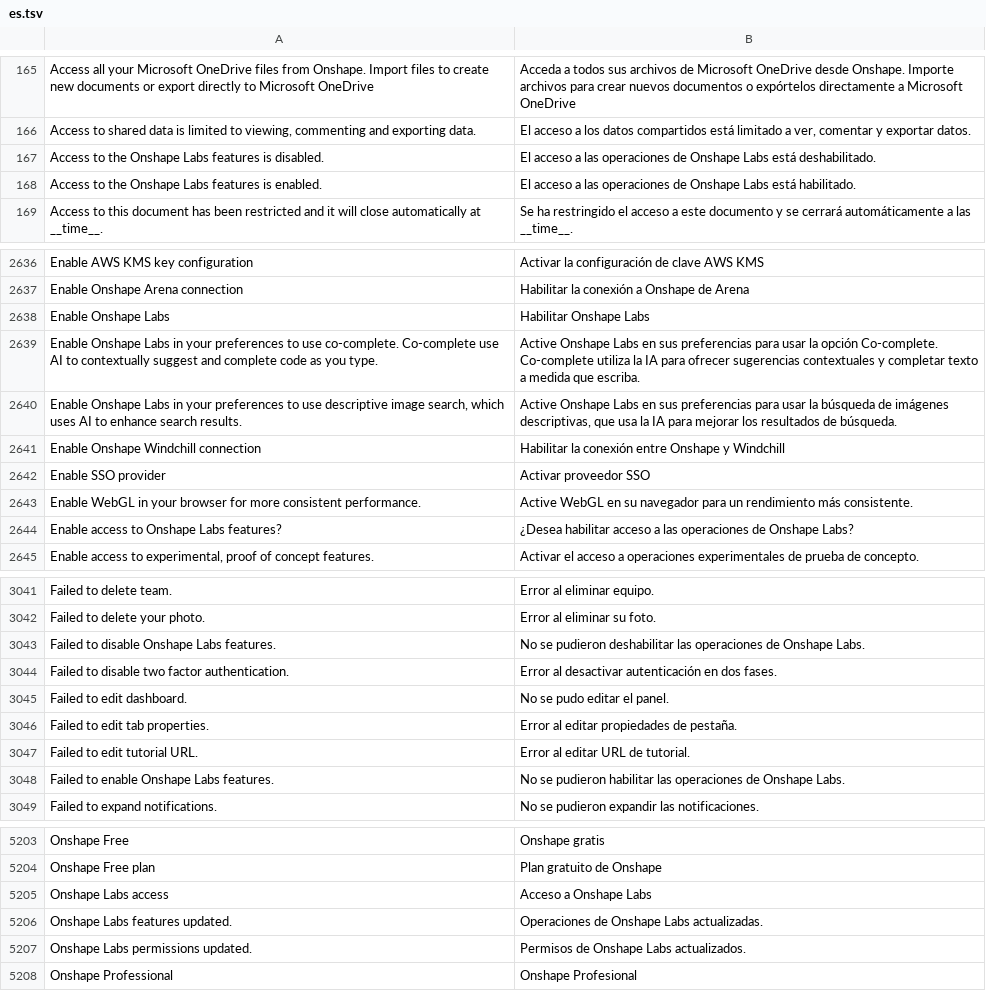
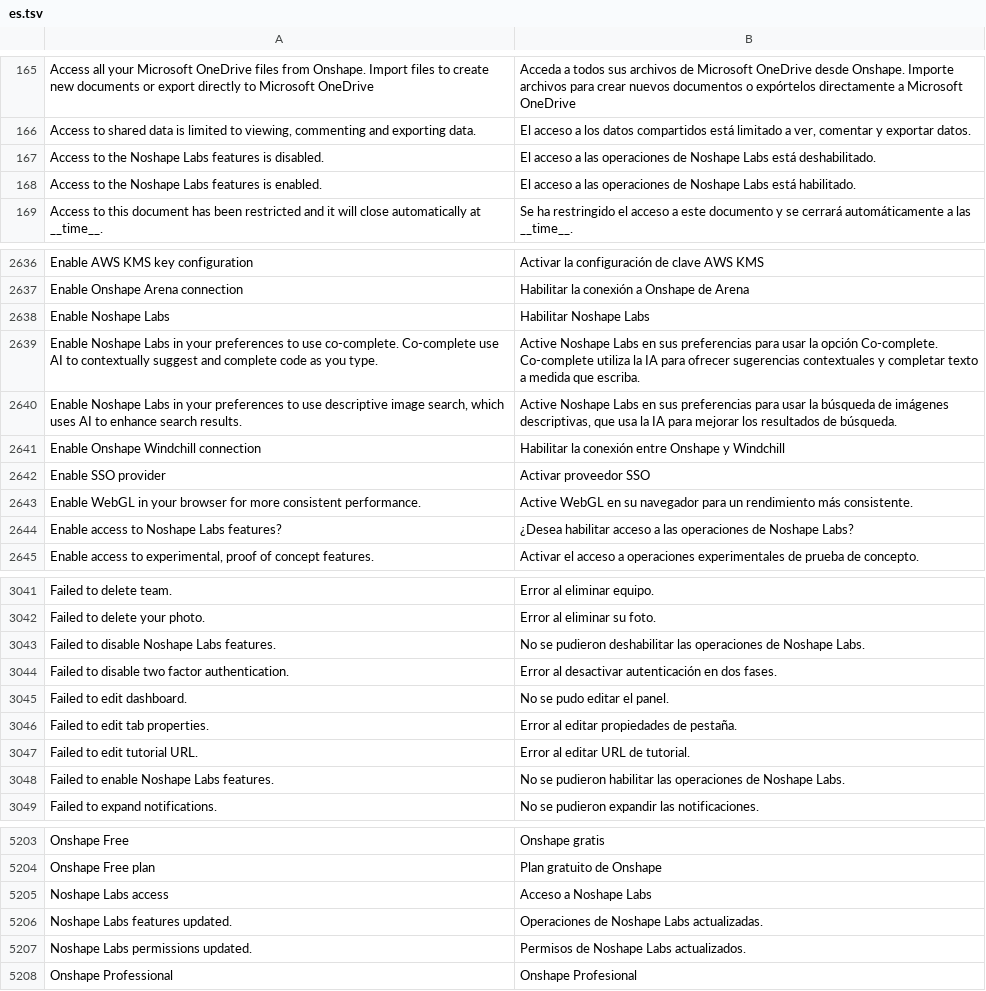
Before and after one commit to yekta/noshape, a TSV file: crates/app/assets/i18n/es.tsv, drawn as a sheet; only a part is shown, gaps mark what is left out; the diff covers the shown part only.

```diff
--- a/crates/app/assets/i18n/es.tsv
+++ b/crates/app/assets/i18n/es.tsv
@@ -166,4 +166,4 @@ Access all your Microsoft OneDrive files from Onshape. Import files to create ne
 Access to shared data is limited to viewing, commenting and exporting data.	El acceso a los datos compartidos está limitado a ver, comentar y exportar datos.
-Access to the Onshape Labs features is disabled.	El acceso a las operaciones de Onshape Labs está deshabilitado.
-Access to the Onshape Labs features is enabled.	El acceso a las operaciones de Onshape Labs está habilitado.
+Access to the Noshape Labs features is disabled.	El acceso a las operaciones de Noshape Labs está deshabilitado.
+Access to the Noshape Labs features is enabled.	El acceso a las operaciones de Noshape Labs está habilitado.
 Access to this document has been restricted and it will close automatically at __time__.	Se ha restringido el acceso a este documento y se cerrará automáticamente a las __time__.
@@ -2637,5 +2637,5 @@ Enable AWS KMS key configuration	Activar la configuración de clave AWS KMS
 Enable Onshape Arena connection	Habilitar la conexión a Onshape de Arena
-Enable Onshape Labs	Habilitar Onshape Labs
-Enable Onshape Labs in your preferences to use co-complete. Co-complete use AI to contextually suggest and complete code as you type.	Active Onshape Labs en sus preferencias para usar la opción Co-complete. Co-complete utiliza la IA para ofrecer sugerencias contextuales y completar texto a medida que escriba.
-Enable Onshape Labs in your preferences to use descriptive image search, which uses AI to enhance search results.	Active Onshape Labs en sus preferencias para usar la búsqueda de imágenes descriptivas, que usa la IA para mejorar los resultados de búsqueda.
+Enable Noshape Labs	Habilitar Noshape Labs
+Enable Noshape Labs in your preferences to use co-complete. Co-complete use AI to contextually suggest and complete code as you type.	Active Noshape Labs en sus preferencias para usar la opción Co-complete. Co-complete utiliza la IA para ofrecer sugerencias contextuales y completar texto a medida que escriba.
+Enable Noshape Labs in your preferences to use descriptive image search, which uses AI to enhance search results.	Active Noshape Labs en sus preferencias para usar la búsqueda de imágenes descriptivas, que usa la IA para mejorar los resultados de búsqueda.
 Enable Onshape Windchill connection	Habilitar la conexión entre Onshape y Windchill
@@ -2643,3 +2643,3 @@ Enable SSO provider	Activar proveedor SSO
 Enable WebGL in your browser for more consistent performance.	Active WebGL en su navegador para un rendimiento más consistente.
-Enable access to Onshape Labs features?	¿Desea habilitar acceso a las operaciones de Onshape Labs?
+Enable access to Noshape Labs features?	¿Desea habilitar acceso a las operaciones de Noshape Labs?
 Enable access to experimental, proof of concept features.	Activar el acceso a operaciones experimentales de prueba de concepto.
@@ -3042,3 +3042,3 @@ Failed to delete team.	Error al eliminar equipo.
 Failed to delete your photo.	Error al eliminar su foto.
-Failed to disable Onshape Labs features.	No se pudieron deshabilitar las operaciones de Onshape Labs.
+Failed to disable Noshape Labs features.	No se pudieron deshabilitar las operaciones de Noshape Labs.
 Failed to disable two factor authentication.	Error al desactivar autenticación en dos fases.
@@ -3047,3 +3047,3 @@ Failed to edit tab properties.	Error al editar propiedades de pestaña.
 Failed to edit tutorial URL.	Error al editar URL de tutorial.
-Failed to enable Onshape Labs features.	No se pudieron habilitar las operaciones de Onshape Labs.
+Failed to enable Noshape Labs features.	No se pudieron habilitar las operaciones de Noshape Labs.
 Failed to expand notifications.	No se pudieron expandir las notificaciones.
@@ -5204,5 +5204,5 @@ Onshape Free	Onshape gratis
 Onshape Free plan	Plan gratuito de Onshape
-Onshape Labs access	Acceso a Onshape Labs
-Onshape Labs features updated.	Operaciones de Onshape Labs actualizadas.
-Onshape Labs permissions updated.	Permisos de Onshape Labs actualizados.
+Noshape Labs access	Acceso a Noshape Labs
+Noshape Labs features updated.	Operaciones de Noshape Labs actualizadas.
+Noshape Labs permissions updated.	Permisos de Noshape Labs actualizados.
 Onshape Professional	Onshape Profesional
```
Also changed, not shown: 32 edited cells elsewhere in this file, crates/app/assets/i18n/de.tsv, crates/app/assets/i18n/fr.tsv, 12 other files.
